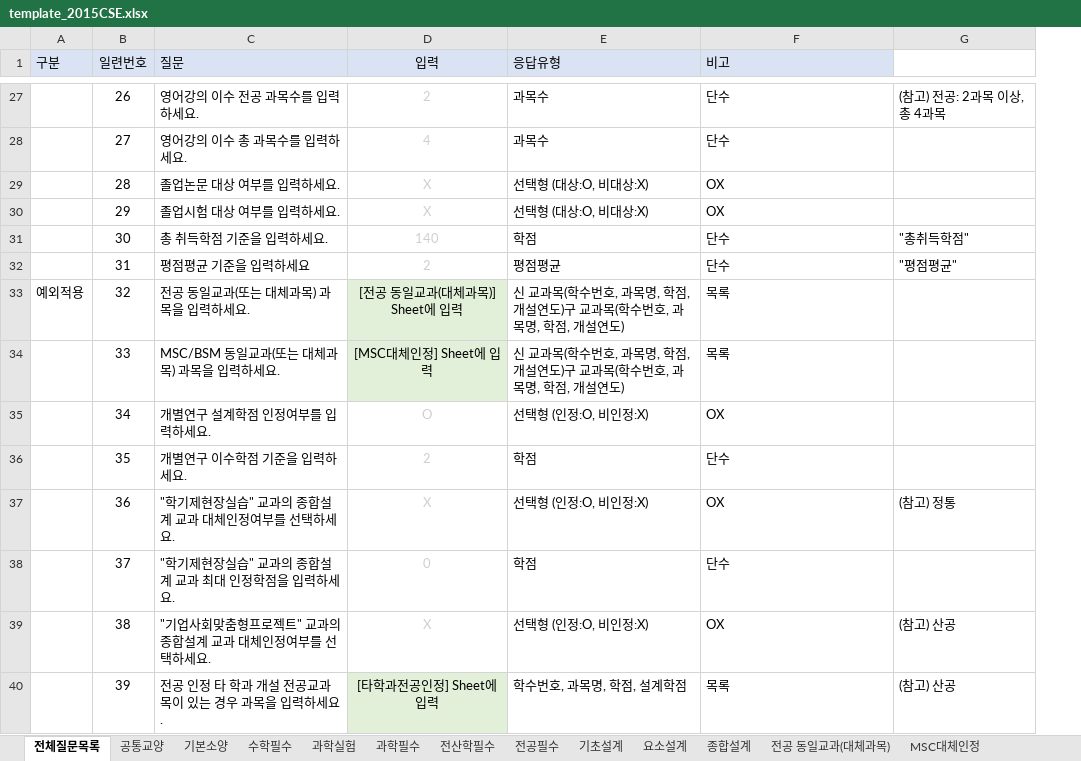
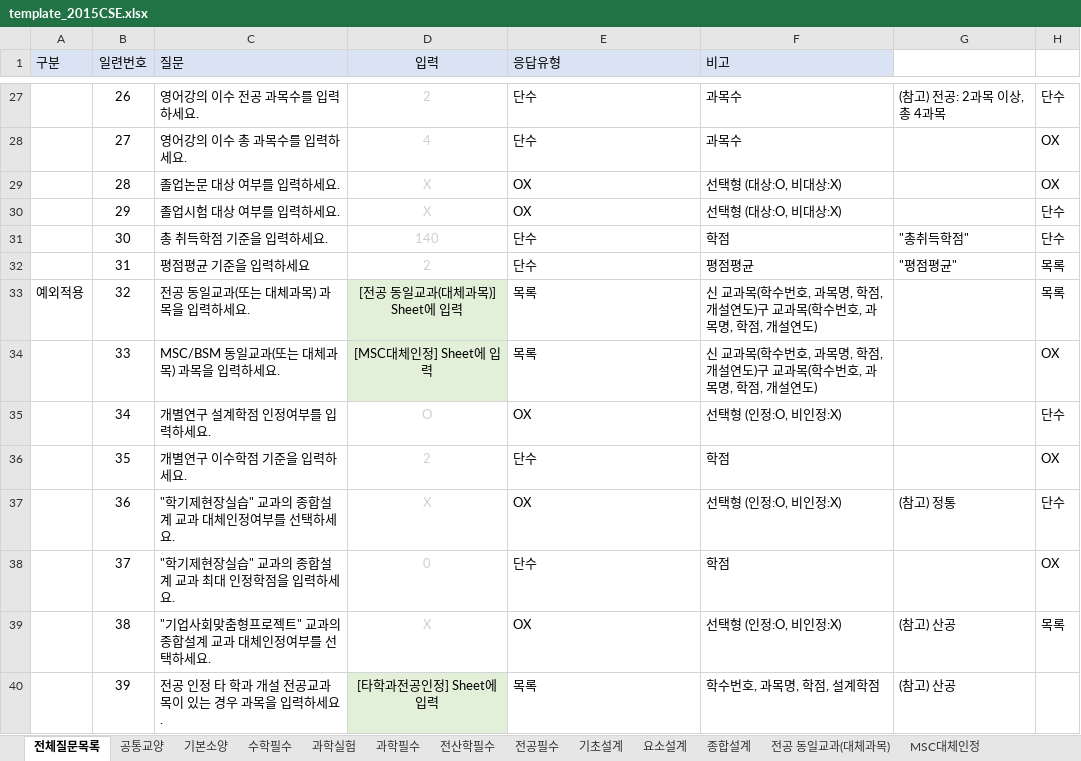
Before and after one commit to dsaf2007/GraduationAssesment, an Excel workbook: TestProject/TestProject/wwwroot/upload/template_2015CSE.xlsx, sheet 전체질문목록, drawn as a sheet; only a part is shown, gaps mark what is left out; values as stored, in another font and other column widths than the file's, no borders; the diff covers the shown part only; the diff names each change by its address in the sheet, - before the commit and + after, or states it on an @@ line.

Commit message:
fix bugs after changing column order

```diff
--- a/TestProject/TestProject/wwwroot/upload/template_2015CSE.xlsx (sheet 전체질문목록)
+++ b/TestProject/TestProject/wwwroot/upload/template_2015CSE.xlsx (sheet 전체질문목록)
+column H, rows 27-39: 단수 | OX | OX | 단수 | 단수 | 목록 | 목록 | OX | 단수 | OX | 단수 | OX | 목록
-E27:E28 (응답유형): 과목수
+E27:E28 (응답유형): 단수
-F27:F28 (비고): 단수
+F27:F28 (비고): 과목수
-E29:E30 (응답유형): 선택형 (대상:O, 비대상:X)
+E29:E30 (응답유형): OX
-F29:F30 (비고): OX
+F29:F30 (비고): 선택형 (대상:O, 비대상:X)
-E31 (응답유형): 학점
+E31 (응답유형): 단수
-F31 (비고): 단수
+F31 (비고): 학점
-E32 (응답유형): 평점평균
+E32 (응답유형): 단수
-F32 (비고): 단수
+F32 (비고): 평점평균
-E33:E34 (응답유형): 신 교과목(학수번호, 과목명, 학점, 개설연도)구 교과목(학수번호, 과목명, 학점, 개설연도)
+E33:E34 (응답유형): 목록
-F33:F34 (비고): 목록
+F33:F34 (비고): 신 교과목(학수번호, 과목명, 학점, 개설연도)구 교과목(학수번호, 과목명, 학점, 개설연도)
-E35 (응답유형): 선택형 (인정:O, 비인정:X)
+E35 (응답유형): OX
-F35 (비고): OX
+F35 (비고): 선택형 (인정:O, 비인정:X)
-E36 (응답유형): 학점
+E36 (응답유형): 단수
-F36 (비고): 단수
+F36 (비고): 학점
-E37 (응답유형): 선택형 (인정:O, 비인정:X)
+E37 (응답유형): OX
-F37 (비고): OX
+F37 (비고): 선택형 (인정:O, 비인정:X)
-E38 (응답유형): 학점
+E38 (응답유형): 단수
-F38 (비고): 단수
+F38 (비고): 학점
-E39 (응답유형): 선택형 (인정:O, 비인정:X)
+E39 (응답유형): OX
-F39 (비고): OX
+F39 (비고): 선택형 (인정:O, 비인정:X)
-E40 (응답유형): 학수번호, 과목명, 학점, 설계학점
+E40 (응답유형): 목록
-F40 (비고): 목록
+F40 (비고): 학수번호, 과목명, 학점, 설계학점
```
Also changed, not shown: 50 edited cells elsewhere in this sheet, TestProject/TestProject/wwwroot/upload/template_2016CSE.xlsx, 18 other files.
